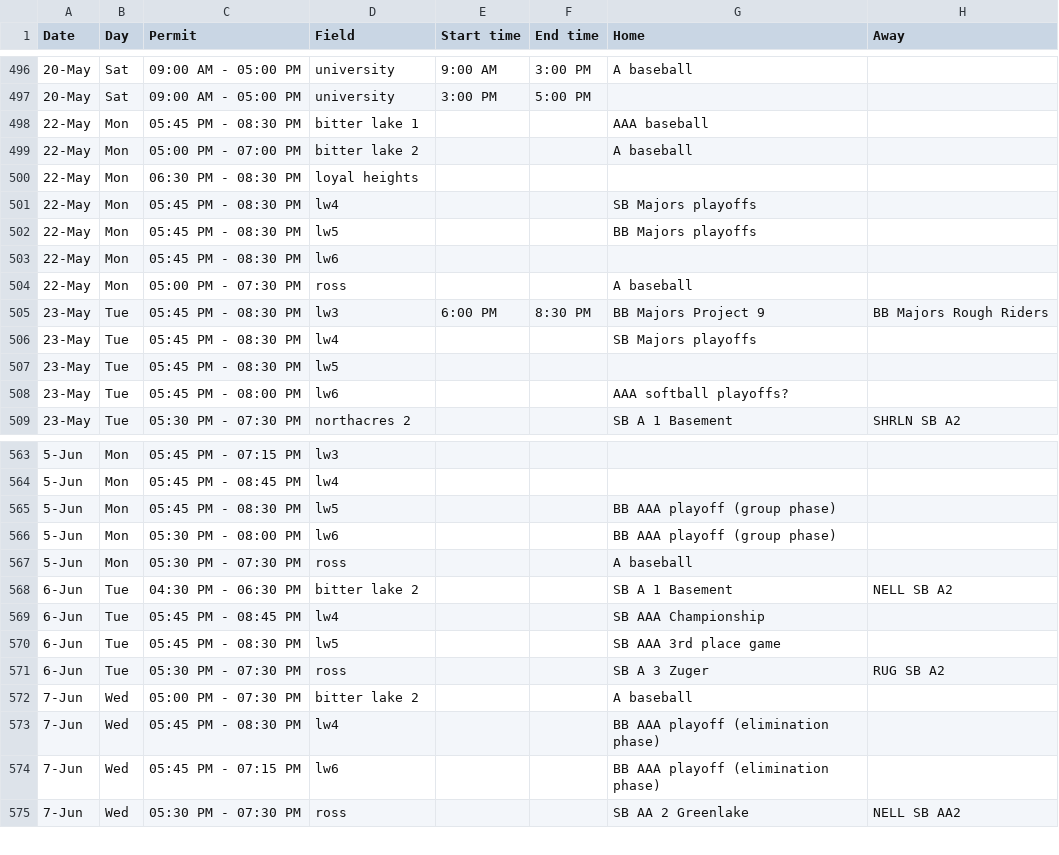
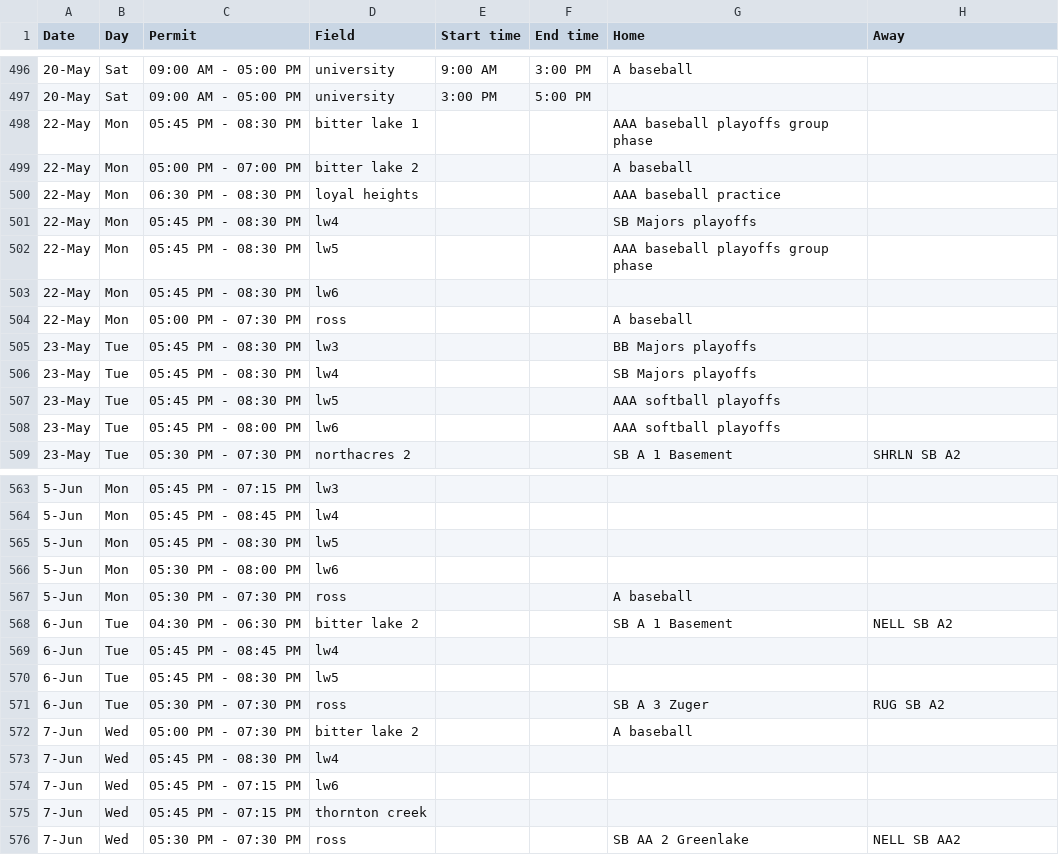
Before and after one commit to ncllball/ncll-schedule, a CSV file: assigned_permits_60ft.csv, drawn as a sheet; only a part is shown, gaps mark what is left out; the diff covers the shown part only.

Commit message:
Playoff updates

```diff
--- a/assigned_permits_60ft.csv
+++ b/assigned_permits_60ft.csv
@@ -497,13 +497,13 @@ Date,Day,Permit,Field,Start time,End time,Home,Away
 20-May,Sat,09:00 AM - 05:00 PM,university,3:00 PM,5:00 PM,,
-22-May,Mon,05:45 PM - 08:30 PM,bitter lake 1,,,AAA baseball,
+22-May,Mon,05:45 PM - 08:30 PM,bitter lake 1,,,AAA baseball playoffs group phase,
 22-May,Mon,05:00 PM - 07:00 PM,bitter lake 2,,,A baseball,
-22-May,Mon,06:30 PM - 08:30 PM,loyal heights,,,,
+22-May,Mon,06:30 PM - 08:30 PM,loyal heights,,,AAA baseball practice,
 22-May,Mon,05:45 PM - 08:30 PM,lw4,,,SB Majors playoffs,
-22-May,Mon,05:45 PM - 08:30 PM,lw5,,,BB Majors playoffs,
+22-May,Mon,05:45 PM - 08:30 PM,lw5,,,AAA baseball playoffs group phase,
 22-May,Mon,05:45 PM - 08:30 PM,lw6,,,,
 22-May,Mon,05:00 PM - 07:30 PM,ross,,,A baseball,
-23-May,Tue,05:45 PM - 08:30 PM,lw3,6:00 PM,8:30 PM,BB Majors Project 9,BB Majors Rough Riders
+23-May,Tue,05:45 PM - 08:30 PM,lw3,,,BB Majors playoffs,
 23-May,Tue,05:45 PM - 08:30 PM,lw4,,,SB Majors playoffs,
-23-May,Tue,05:45 PM - 08:30 PM,lw5,,,,
-23-May,Tue,05:45 PM - 08:00 PM,lw6,,,AAA softball playoffs?,
+23-May,Tue,05:45 PM - 08:30 PM,lw5,,,AAA softball playoffs,
+23-May,Tue,05:45 PM - 08:00 PM,lw6,,,AAA softball playoffs,
 23-May,Tue,05:30 PM - 07:30 PM,northacres 2,,,SB A 1 Basement,SHRLN SB A2
@@ -564,12 +564,13 @@ Date,Day,Permit,Field,Start time,End time,Home,Away
 5-Jun,Mon,05:45 PM - 08:45 PM,lw4,,,,
-5-Jun,Mon,05:45 PM - 08:30 PM,lw5,,,BB AAA playoff (group phase),
-5-Jun,Mon,05:30 PM - 08:00 PM,lw6,,,BB AAA playoff (group phase),
+5-Jun,Mon,05:45 PM - 08:30 PM,lw5,,,,
+5-Jun,Mon,05:30 PM - 08:00 PM,lw6,,,,
 5-Jun,Mon,05:30 PM - 07:30 PM,ross,,,A baseball,
 6-Jun,Tue,04:30 PM - 06:30 PM,bitter lake 2,,,SB A 1 Basement,NELL SB A2
-6-Jun,Tue,05:45 PM - 08:45 PM,lw4,,,SB AAA Championship,
-6-Jun,Tue,05:45 PM - 08:30 PM,lw5,,,SB AAA 3rd place game,
+6-Jun,Tue,05:45 PM - 08:45 PM,lw4,,,,
+6-Jun,Tue,05:45 PM - 08:30 PM,lw5,,,,
 6-Jun,Tue,05:30 PM - 07:30 PM,ross,,,SB A 3 Zuger,RUG SB A2
 7-Jun,Wed,05:00 PM - 07:30 PM,bitter lake 2,,,A baseball,
-7-Jun,Wed,05:45 PM - 08:30 PM,lw4,,,BB AAA playoff (elimination phase),
-7-Jun,Wed,05:45 PM - 07:15 PM,lw6,,,BB AAA playoff (elimination phase),
+7-Jun,Wed,05:45 PM - 08:30 PM,lw4,,,,
+7-Jun,Wed,05:45 PM - 07:15 PM,lw6,,,,
+7-Jun,Wed,05:45 PM - 07:15 PM,thornton creek,,,,
 7-Jun,Wed,05:30 PM - 07:30 PM,ross,,,SB AA 2 Greenlake,NELL SB AA2
```
Also changed, not shown: 11 edited cells elsewhere in this file.
